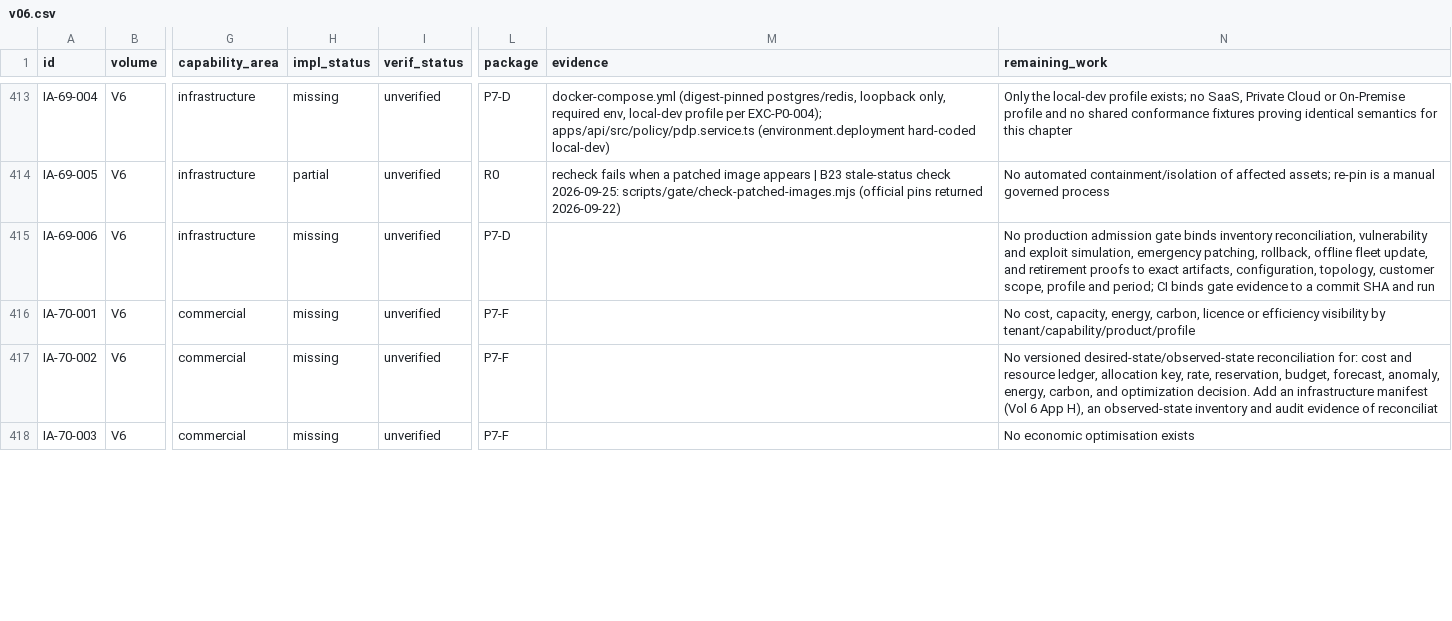
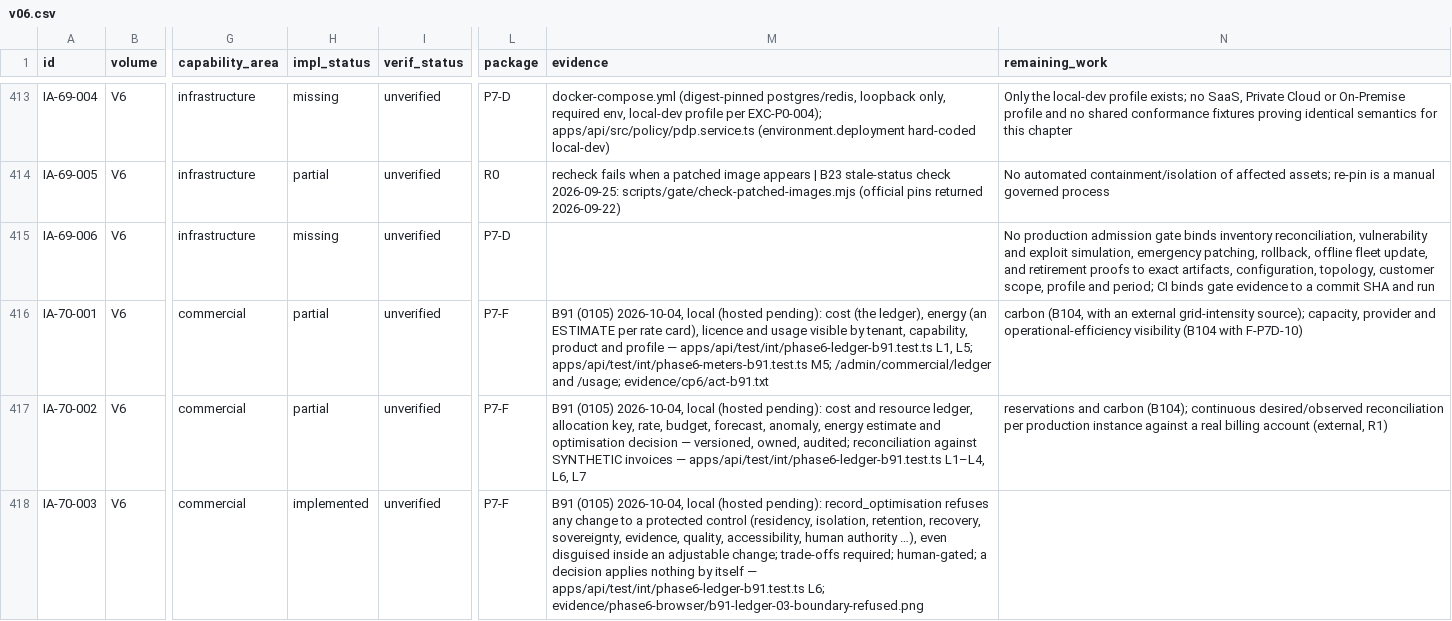
Before and after one commit to a-Halawany/elven, a CSV file: audit/requirements/v06.csv, drawn as a sheet; only a part is shown, gaps mark what is left out; the diff covers the shown part only; the diff names each change by its address in the sheet, - before the commit and + after, or states it on an @@ line.

```diff
--- a/audit/requirements/v06.csv
+++ b/audit/requirements/v06.csv
-H416:H417 (impl_status): missing
+H416:H417 (impl_status): partial
-M416 (evidence): (empty)
+M416 (evidence): B91 (0105) 2026-10-04, local (hosted pending): cost (the ledger), energy (an ESTIMATE per rate card), licence and usage visible by tenant, capability, product and profile — apps/api/test/int/phase6-ledger-b91.test.ts L1, L5; apps/api/test/int/phase6-meters-b91.test.ts M5; /admin/commercial/ledger and /usage; evidence/cp6/act-b91.txt
-N416 (remaining_work): No cost, capacity, energy, carbon, licence or efficiency visibility by tenant/capability/product/profile
+N416 (remaining_work): carbon (B104, with an external grid-intensity source); capacity, provider and operational-efficiency visibility (B104 with F-P7D-10)
-M417 (evidence): (empty)
+M417 (evidence): B91 (0105) 2026-10-04, local (hosted pending): cost and resource ledger, allocation key, rate, budget, forecast, anomaly, energy estimate and optimisation decision — versioned, owned, audited; reconciliation against SYNTHETIC invoices — apps/api/test/int/phase6-ledger-b91.test.ts L1–L4, L6, L7
-N417 (remaining_work): No versioned desired-state/observed-state reconciliation for: cost and resource ledger, allocation key, rate, reservation, budget, forecast, anomaly, energy, carbon, and optimization decision. Add an infrastructure manifest (Vol 6 App H), an observed-state inventory and audit evidence of reconciliat
+N417 (remaining_work): reservations and carbon (B104); continuous desired/observed reconciliation per production instance against a real billing account (external, R1)
-H418 (impl_status): missing
+H418 (impl_status): implemented
-M418 (evidence): (empty)
+M418 (evidence): B91 (0105) 2026-10-04, local (hosted pending): record_optimisation refuses any change to a protected control (residency, isolation, retention, recovery, sovereignty, evidence, quality, accessibility, human authority …), even disguised inside an adjustable change; trade-offs required; human-gated; a decision applies nothing by itself — apps/api/test/int/phase6-ledger-b91.test.ts L6; evidence/phase6-browser/b91-ledger-03-boundary-refused.png
-N418 (remaining_work): No economic optimisation exists
+N418 (remaining_work): (empty)
```
Also changed, not shown: 8 edited cells elsewhere in this file, audit/delivery/FEATURE_TRACKER.csv, audit/delivery/STAGES.csv, 8 other files.
